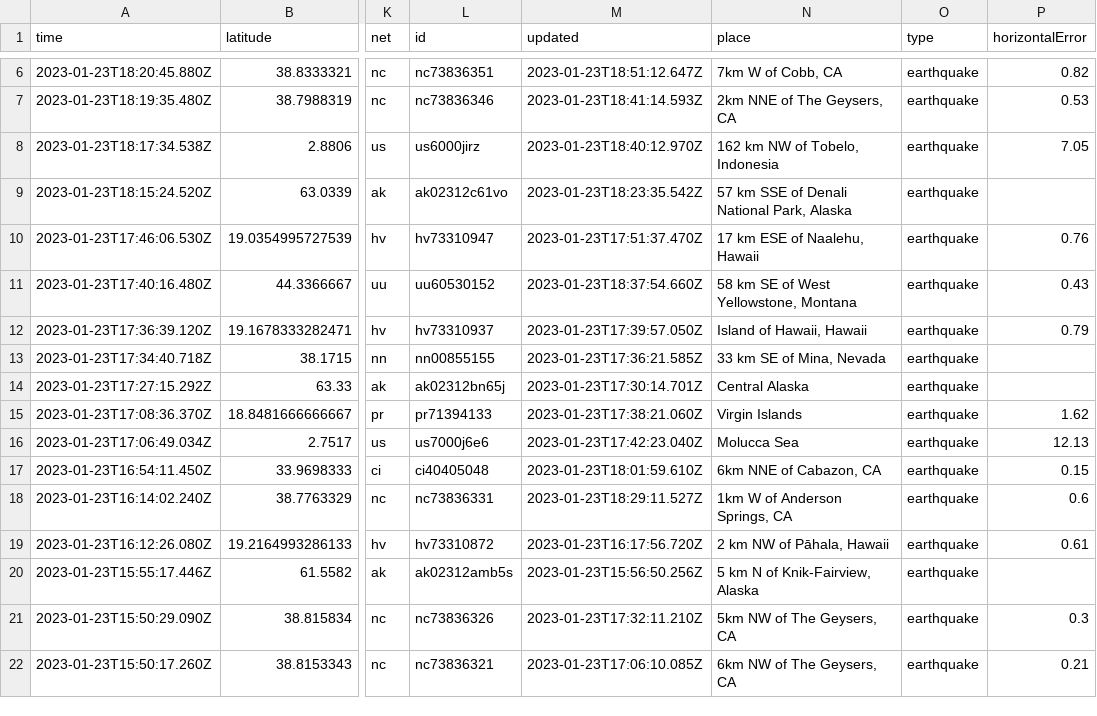
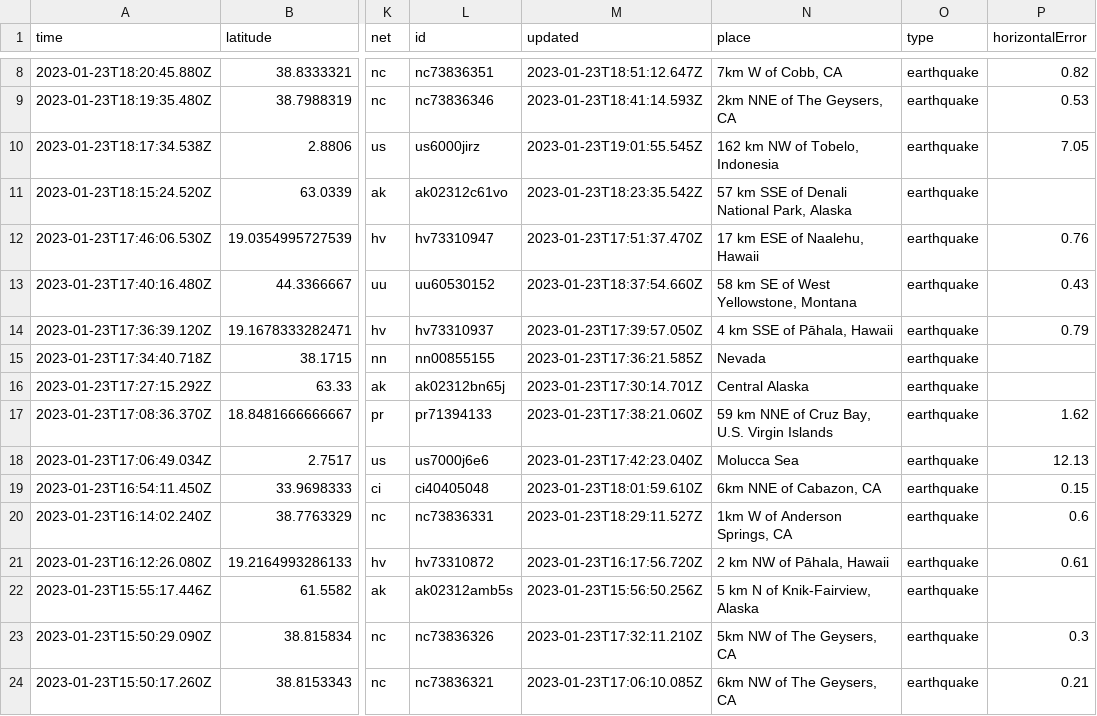
Before and after one commit to katielicari/nicar22-github-action, a CSV file: usgs_current.csv, drawn as a sheet; only a part is shown, gaps mark what is left out; addresses are those after the commit; the diff covers the shown part only; the diff names each change by its address in the sheet, - before the commit and + after, or states it on an @@ line.

```diff
--- a/usgs_current.csv
+++ b/usgs_current.csv
-M10 (updated): 2023-01-23T18:40:12.970Z
+M10 (updated): 2023-01-23T19:01:55.545Z
-N14 (place): Island of Hawaii, Hawaii
+N14 (place): 4 km SSE of Pāhala, Hawaii
-N15 (place): 33 km SE of Mina, Nevada
+N15 (place): Nevada
-N17 (place): Virgin Islands
+N17 (place): 59 km NNE of Cruz Bay, U.S. Virgin Islands
```
Also changed, not shown: 2 added rows, 3 removed rows and 33 edited cells elsewhere in this file.
